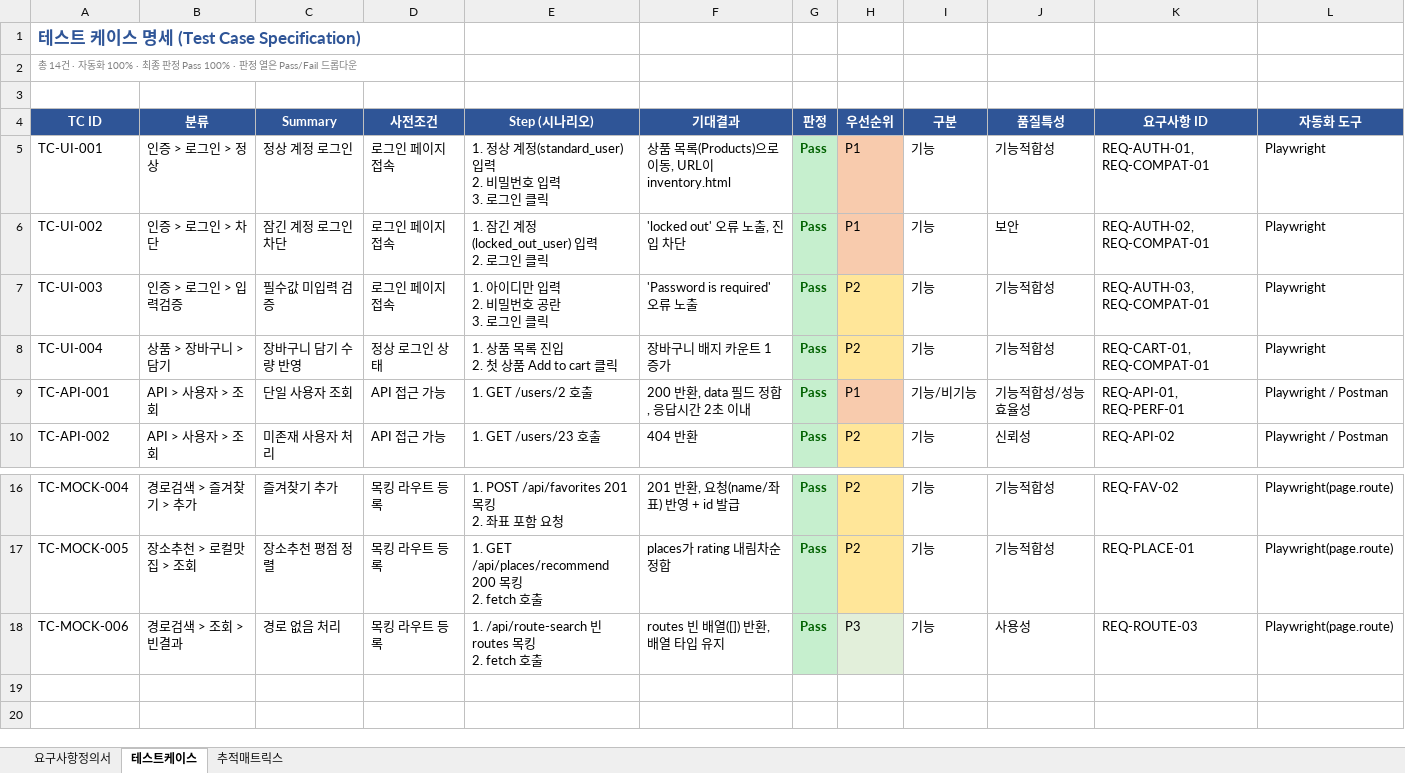
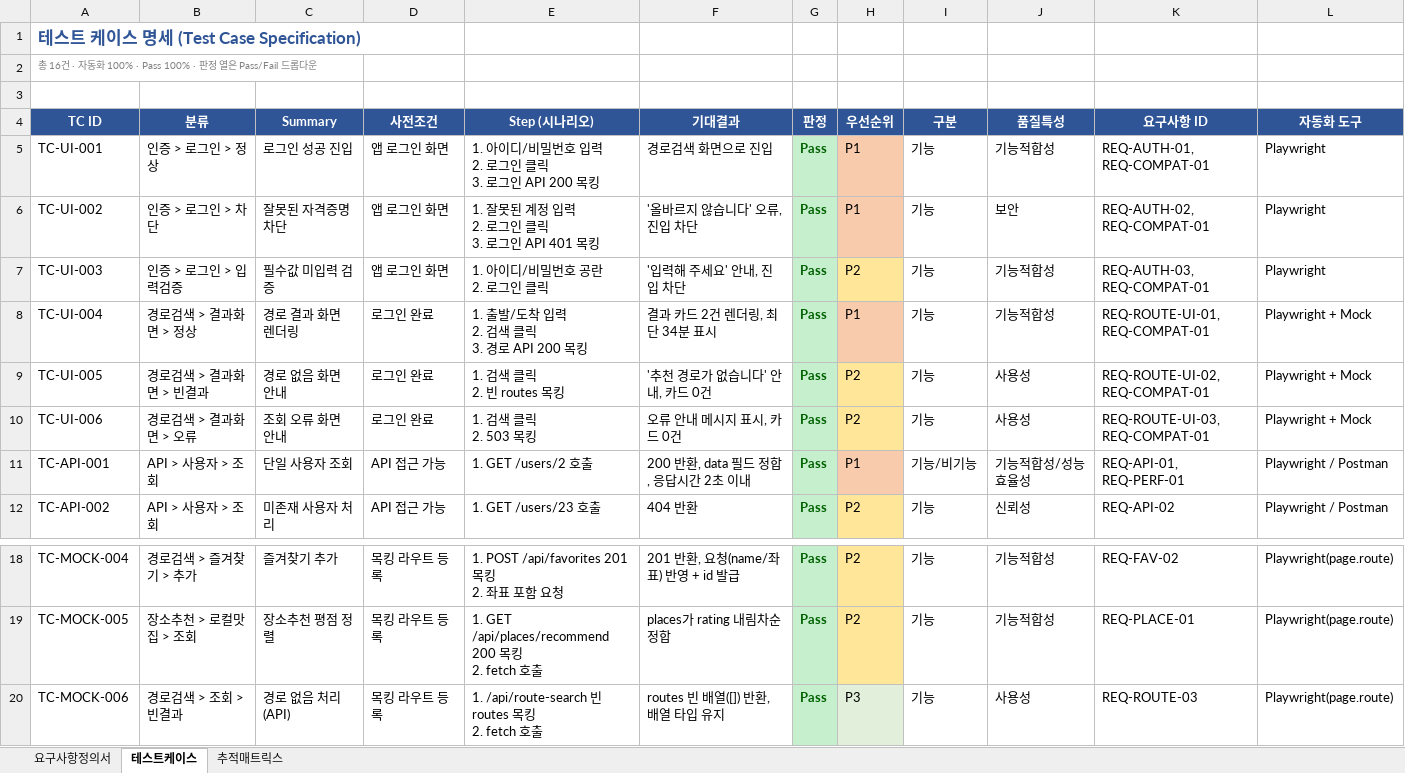
Before and after one commit to sunwook-dev/qa-automation-demo, an Excel workbook: docs/test-cases.xlsx, sheet 테스트케이스, drawn as a sheet; only a part is shown, gaps mark what is left out; values as stored, in another font and other column widths than the file's, no borders; charts and pictures not drawn; addresses are those after the commit; ↵ is a line break in a cell; the diff names each change by its address in the sheet, - before the commit and + after, or states it on an @@ line.

Commit message:
refactor: unify UI into TMAP demo app (login -> route search), drop saucedemo

```diff
--- a/docs/test-cases.xlsx (sheet 테스트케이스)
+++ b/docs/test-cases.xlsx (sheet 테스트케이스)
-A2 (TC ID): 총 14건 · 자동화 100% · 최종 판정 Pass 100% · 판…
+A2 (TC ID): 총 16건 · 자동화 100% · Pass 100% · 판…
-C5 (Summary): 정상 계정 로그인
+C5 (Summary): 로그인 성공 진입
-D5:D7 (사전조건): 로그인 페이지 접속
+D5:D7 (사전조건): 앱 로그인 화면
-E5 (Step (시나리오)): 1. 정상 계정(standard_user) 입력 ↵ 2. 비밀번호 입력 ↵ 3. 로그인 클릭
+E5 (Step (시나리오)): 1. 아이디/비밀번호 입력 ↵ 2. 로그인 클릭 ↵ 3. 로그인 API 200 목킹
-F5 (기대결과): 상품 목록(Products)으로 이동, URL이 inventory.html
+F5 (기대결과): 경로검색 화면으로 진입
-C6 (Summary): 잠긴 계정 로그인 차단
+C6 (Summary): 잘못된 자격증명 차단
-E6 (Step (시나리오)): 1. 잠긴 계정(locked_out_user) 입력 ↵ 2. 로그인 클릭
+E6 (Step (시나리오)): 1. 잘못된 계정 입력 ↵ 2. 로그인 클릭 ↵ 3. 로그인 API 401 목킹
-F6 (기대결과): 'locked out' 오류 노출, 진입 차단
+F6 (기대결과): '올바르지 않습니다' 오류, 진입 차단
-E7 (Step (시나리오)): 1. 아이디만 입력 ↵ 2. 비밀번호 공란 ↵ 3. 로그인 클릭
+E7 (Step (시나리오)): 1. 아이디/비밀번호 공란 ↵ 2. 로그인 클릭
-F7 (기대결과): 'Password is required' 오류 노출
+F7 (기대결과): '입력해 주세요' 안내, 진입 차단
-B8 (분류): 상품 > 장바구니 > 담기
+B8 (분류): 경로검색 > 결과화면 > 정상
-C8 (Summary): 장바구니 담기 수량 반영
+C8 (Summary): 경로 결과 화면 렌더링
-D8 (사전조건): 정상 로그인 상태
+D8 (사전조건): 로그인 완료
-E8 (Step (시나리오)): 1. 상품 목록 진입 ↵ 2. 첫 상품 Add to cart 클릭
+E8 (Step (시나리오)): 1. 출발/도착 입력 ↵ 2. 검색 클릭 ↵ 3. 경로 API 200 목킹
-F8 (기대결과): 장바구니 배지 카운트 1 증가
+F8 (기대결과): 결과 카드 2건 렌더링, 최단 34분 표시
-H8 (우선순위): P2
+H8 (우선순위): P1
-H8 fill: #FFE699
+H8 fill: #F8CBAD
-K8 (요구사항 ID): REQ-CART-01, REQ-COMPAT-01
+K8 (요구사항 ID): REQ-ROUTE-UI-01, REQ-COMPAT-01
-L8 (자동화 도구): Playwright
+L8 (자동화 도구): Playwright + Mock
+row 9: TC-UI-005 | 경로검색 > 결과화면 > 빈결과 | 경로 없음 화면 안내 | 로그인 완료 | 1. 검색 클릭 ↵ 2. 빈 routes 목킹 | '추천 경로가 없습니다' 안내, 카드 0건 | Pass | P2 | 기능 | 사용성 | REQ-ROUTE-UI-02, REQ-COMPAT-01 | Playwright + Mock
+row 10: TC-UI-006 | 경로검색 > 결과화면 > 오류 | 조회 오류 화면 안내 | 로그인 완료 | 1. 검색 클릭 ↵ 2. 503 목킹 | 오류 안내 메시지 표시, 카드 0건 | Pass | P2 | 기능 | 사용성 | REQ-ROUTE-UI-03, REQ-COMPAT-01 | Playwright + Mock
-C20 (Summary): 경로 없음 처리
+C20 (Summary): 경로 없음 처리(API)
```
Also changed, not shown: sheet 요구사항정의서, sheet 추적매트릭스, formulas that keep their value, 9 other files.
